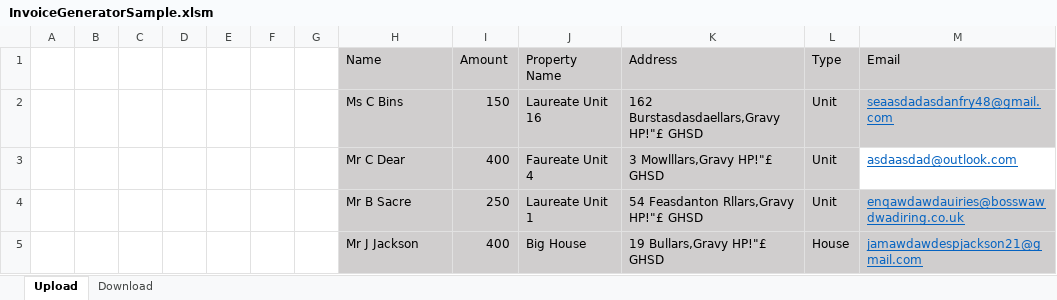
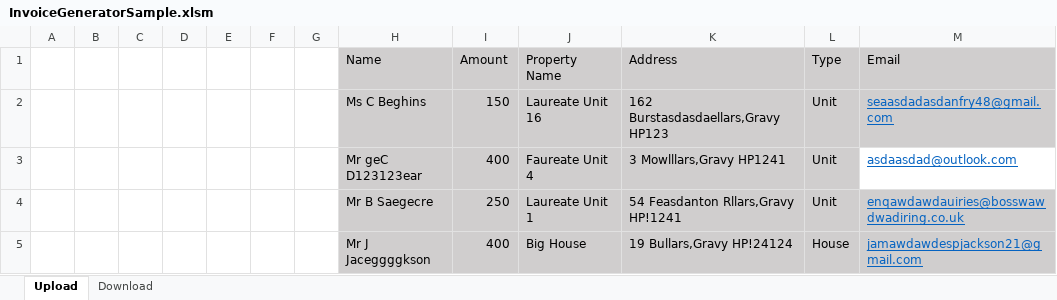
Before and after one commit to ucapbba/InvoiceGenerator, an Excel workbook: InvoiceGeneratorSample.xlsm, sheet Upload, drawn as a sheet; values as stored, in another font and other column widths than the file's, no borders; charts and pictures not drawn; the diff names each change by its address in the sheet, - before the commit and + after, or states it on an @@ line.

```diff
--- a/InvoiceGeneratorSample.xlsm (sheet Upload)
+++ b/InvoiceGeneratorSample.xlsm (sheet Upload)
-H2 (Name): Ms C Bins
+H2 (Name): Ms C Beghins
-K2 (Address): 162 Burstasdasdaellars,Gravy HP!"£ GHSD
+K2 (Address): 162 Burstasdasdaellars,Gravy HP123
-H3 (Name): Mr C Dear
+H3 (Name): Mr geC D123123ear
-K3 (Address): 3 Mowlllars,Gravy HP!"£ GHSD
+K3 (Address): 3 Mowlllars,Gravy HP1241
-H4 (Name): Mr B Sacre
+H4 (Name): Mr B Saegecre
-K4 (Address): 54 Feasdanton Rllars,Gravy HP!"£ GHSD
+K4 (Address): 54 Feasdanton Rllars,Gravy HP!1241
-H5 (Name): Mr J Jackson
+H5 (Name): Mr J Jaceggggkson
-K5 (Address): 19 Bullars,Gravy HP!"£ GHSD
+K5 (Address): 19 Bullars,Gravy HP!24124
```
Also changed, not shown: charts or pictures, 1 other file.
